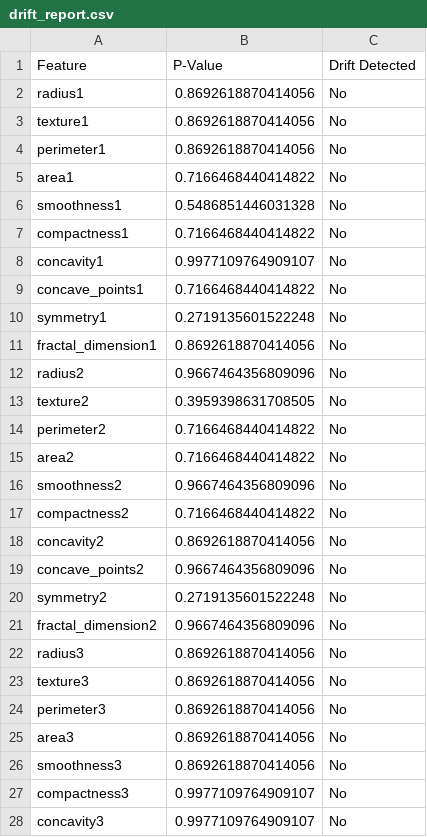
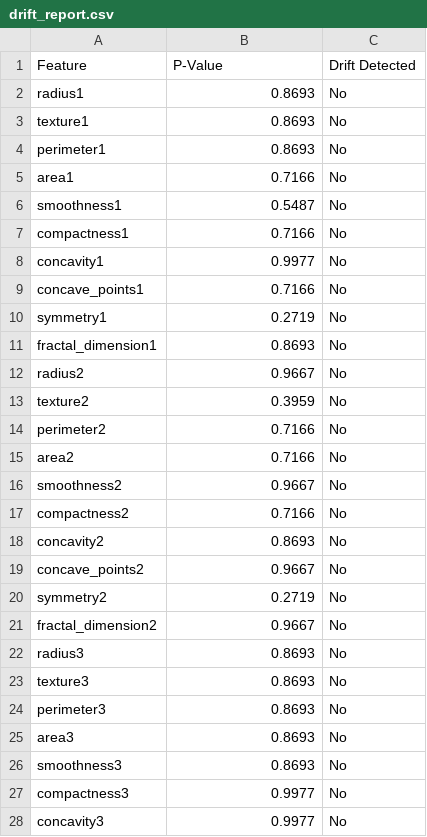
Before and after one commit to Drew-9960/Breast-Cancer-Diagnosis, a CSV file: reports/drift_report.csv, drawn as a sheet; only a part is shown; the diff covers the shown part only.

```diff
--- a/reports/drift_report.csv
+++ b/reports/drift_report.csv
@@ -1,28 +1,28 @@
 Feature,P-Value,Drift Detected
-radius1,0.8692618870414056,No
-texture1,0.8692618870414056,No
-perimeter1,0.8692618870414056,No
-area1,0.7166468440414822,No
-smoothness1,0.5486851446031328,No
-compactness1,0.7166468440414822,No
-concavity1,0.9977109764909107,No
-concave_points1,0.7166468440414822,No
-symmetry1,0.2719135601522248,No
-fractal_dimension1,0.8692618870414056,No
-radius2,0.9667464356809096,No
-texture2,0.3959398631708505,No
-perimeter2,0.7166468440414822,No
-area2,0.7166468440414822,No
-smoothness2,0.9667464356809096,No
-compactness2,0.7166468440414822,No
-concavity2,0.8692618870414056,No
-concave_points2,0.9667464356809096,No
-symmetry2,0.2719135601522248,No
-fractal_dimension2,0.9667464356809096,No
-radius3,0.8692618870414056,No
-texture3,0.8692618870414056,No
-perimeter3,0.8692618870414056,No
-area3,0.8692618870414056,No
-smoothness3,0.8692618870414056,No
-compactness3,0.9977109764909107,No
-concavity3,0.9977109764909107,No
+radius1,0.8693,No
+texture1,0.8693,No
+perimeter1,0.8693,No
+area1,0.7166,No
+smoothness1,0.5487,No
+compactness1,0.7166,No
+concavity1,0.9977,No
+concave_points1,0.7166,No
+symmetry1,0.2719,No
+fractal_dimension1,0.8693,No
+radius2,0.9667,No
+texture2,0.3959,No
+perimeter2,0.7166,No
+area2,0.7166,No
+smoothness2,0.9667,No
+compactness2,0.7166,No
+concavity2,0.8693,No
+concave_points2,0.9667,No
+symmetry2,0.2719,No
+fractal_dimension2,0.9667,No
+radius3,0.8693,No
+texture3,0.8693,No
+perimeter3,0.8693,No
+area3,0.8693,No
+smoothness3,0.8693,No
+compactness3,0.9977,No
+concavity3,0.9977,No
```
Also changed, not shown: 3 edited cells elsewhere in this file, 7 other files.
